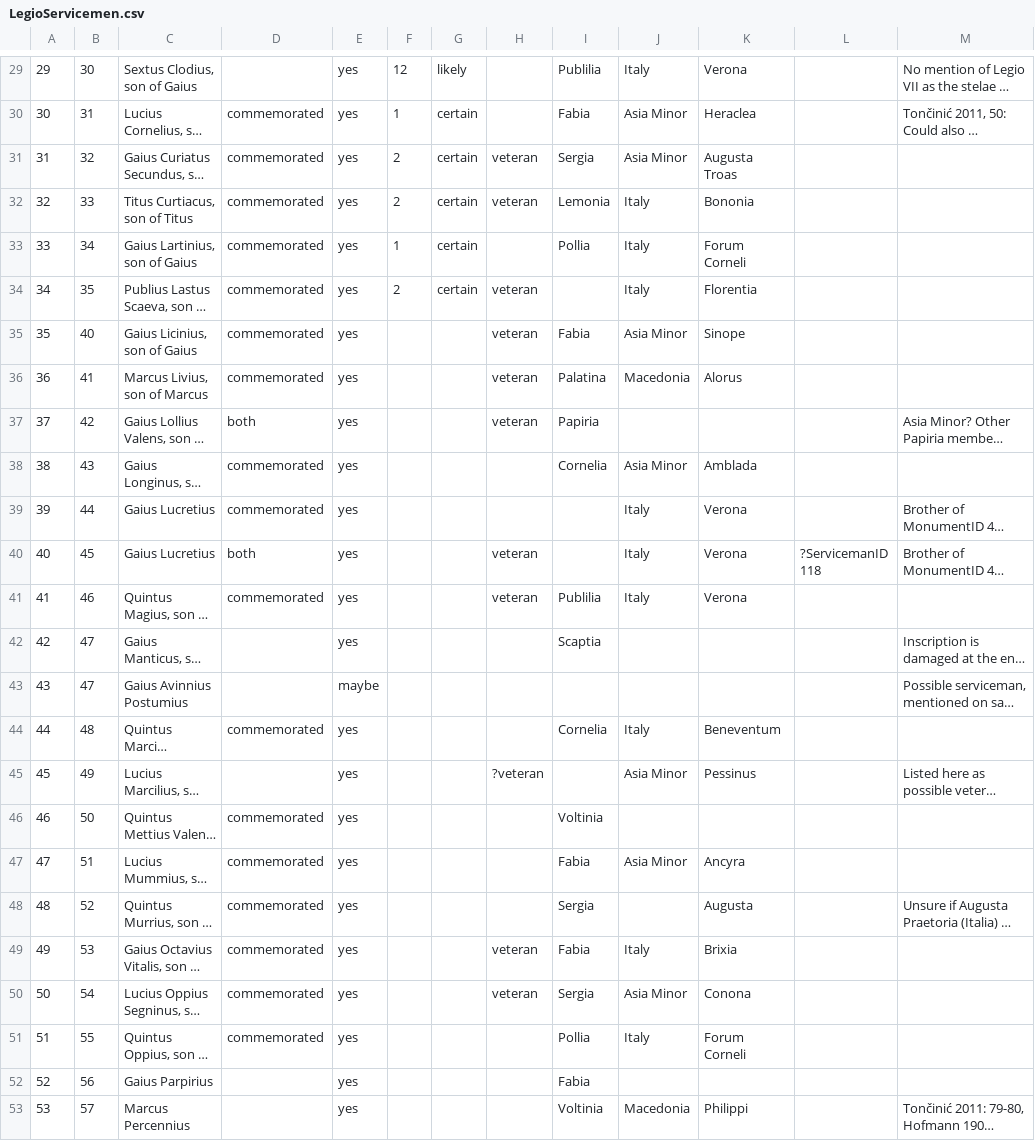
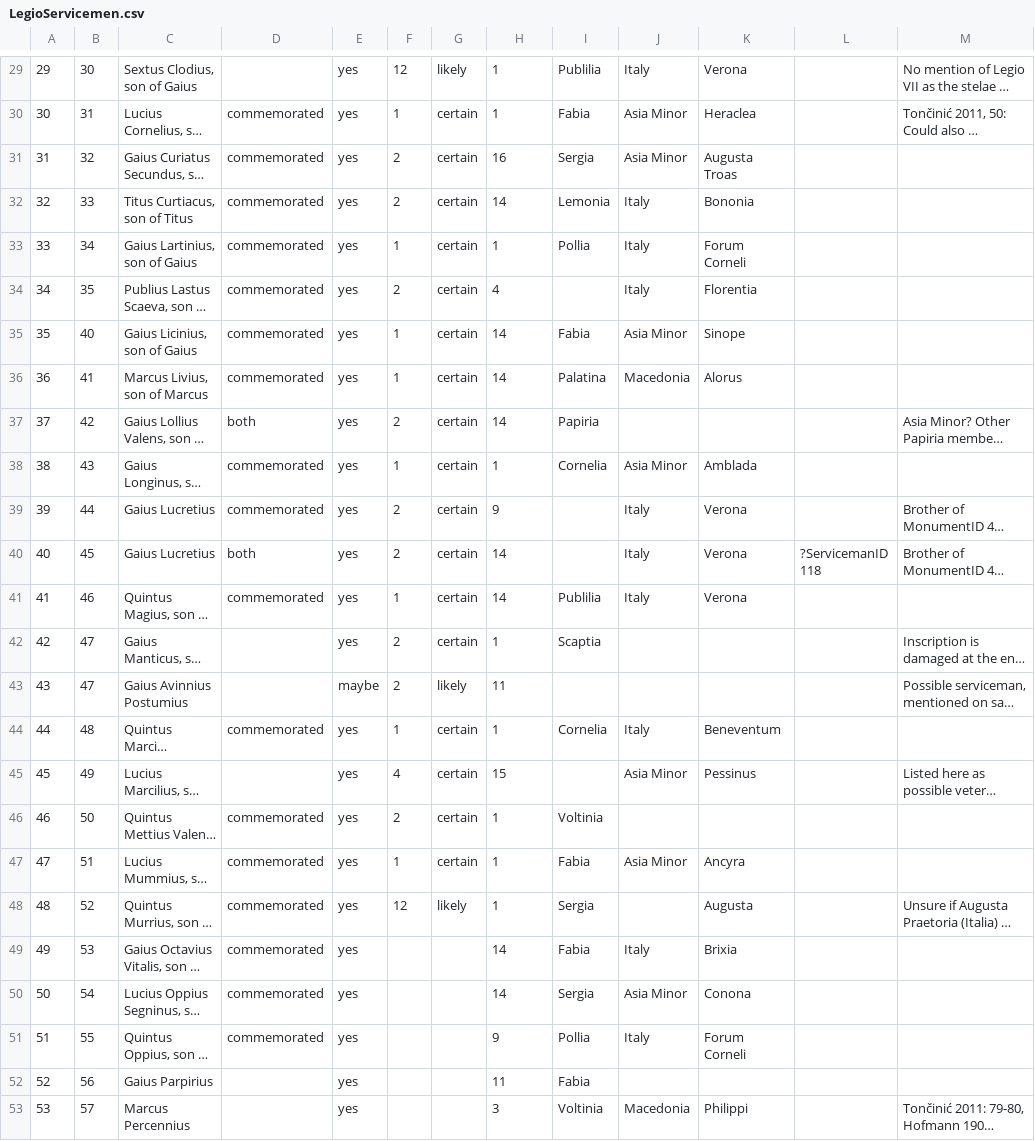
Before and after one commit to EwanSC/BromansCoopey, a CSV file: LegioServicemen.csv, drawn as a sheet; only a part is shown, gaps mark what is left out; long unchanged cells end in …; the diff covers the shown part only; the diff names each change by its address in the sheet, - before the commit and + after, or states it on an @@ line.

```diff
--- a/LegioServicemen.csv
+++ b/LegioServicemen.csv
-H29:H30: (empty)
+H29:H30: 1
-H31: veteran
+H31: 16
-H32: veteran
+H32: 14
-H33: (empty)
+H33: 1
-H34: veteran
+H34: 4
-F35:F36: (empty)
+F35:F36: 1
-G35:G42: (empty)
+G35:G42: certain
-H35:H37: veteran
+H35:H37: 14
-F37: (empty)
+F37: 2
-F38: (empty)
+F38: 1
-H38: (empty)
+H38: 1
-F39:F40: (empty)
+F39:F40: 2
-H39: (empty)
+H39: 9
-H40:H41: veteran
+H40:H41: 14
-F41: (empty)
+F41: 1
-F42:F43: (empty)
+F42:F43: 2
-H42: (empty)
+H42: 1
-G43: (empty)
+G43: likely
-H43: (empty)
+H43: 11
-F44: (empty)
+F44: 1
-G44:G47: (empty)
+G44:G47: certain
-H44: (empty)
+H44: 1
-F45: (empty)
+F45: 4
-H45: ?veteran
+H45: 15
-F46: (empty)
+F46: 2
-H46:H48: (empty)
+H46:H48: 1
-F47: (empty)
+F47: 1
-F48: (empty)
+F48: 12
-G48: (empty)
+G48: likely
-H49:H50: veteran
+H49:H50: 14
-H51: (empty)
+H51: 9
-H52: (empty)
+H52: 11
-H53: (empty)
+H53: 3
```
Also changed, not shown: 113 edited cells elsewhere in this file, 5 other files.
